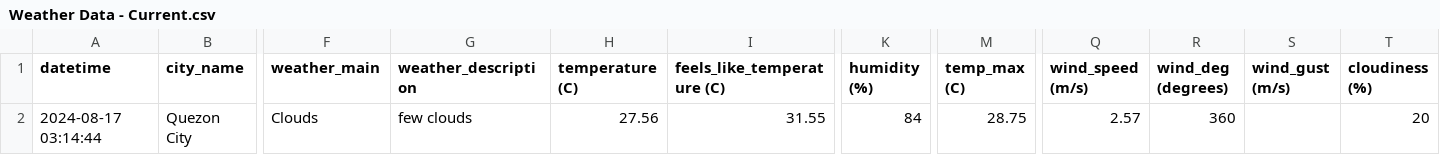
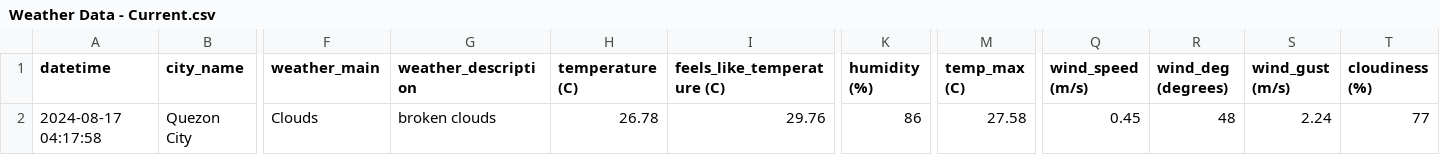
Before and after one commit to marksm88/weather-data, a CSV file: Weather Data - Current.csv, drawn as a sheet; only a part is shown, gaps mark what is left out; the diff names each change by its address in the sheet, - before the commit and + after, or states it on an @@ line.

```diff
--- a/Weather Data - Current.csv
+++ b/Weather Data - Current.csv
-A2 (datetime): 2024-08-17 03:14:44
+A2 (datetime): 2024-08-17 04:17:58
-G2 (weather_description): few clouds
+G2 (weather_description): broken clouds
-H2 (temperature (C)): 27.56
+H2 (temperature (C)): 26.78
-I2 (feels_like_temperature (C)): 31.55
+I2 (feels_like_temperature (C)): 29.76
-K2 (humidity (%)): 84
+K2 (humidity (%)): 86
-M2 (temp_max (C)): 28.75
+M2 (temp_max (C)): 27.58
-Q2 (wind_speed (m/s)): 2.57
+Q2 (wind_speed (m/s)): 0.45
-R2 (wind_deg (degrees)): 360
+R2 (wind_deg (degrees)): 48
-S2 (wind_gust (m/s)): (empty)
+S2 (wind_gust (m/s)): 2.24
-T2 (cloudiness (%)): 20
+T2 (cloudiness (%)): 77
```
Also changed, not shown: Weather Data - Prelim.csv.
